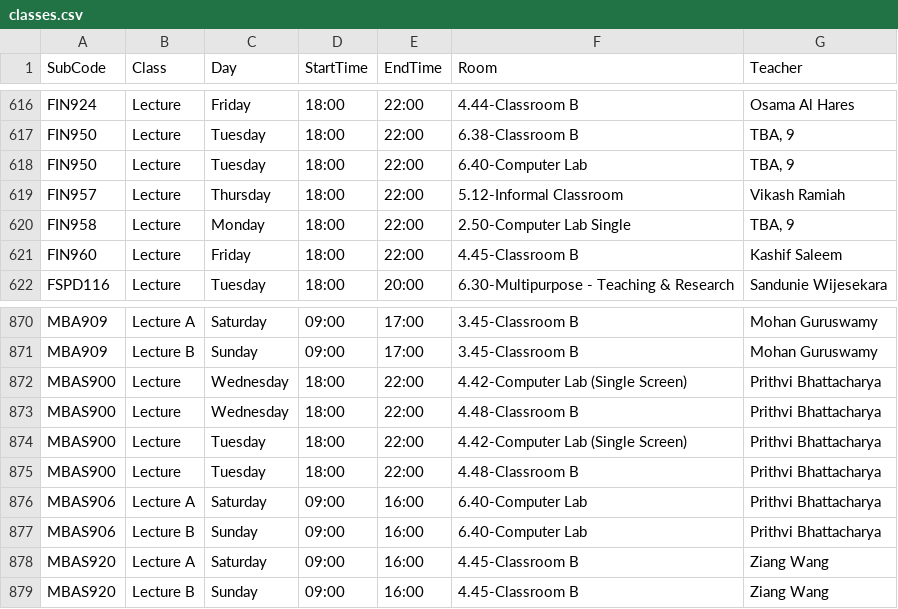
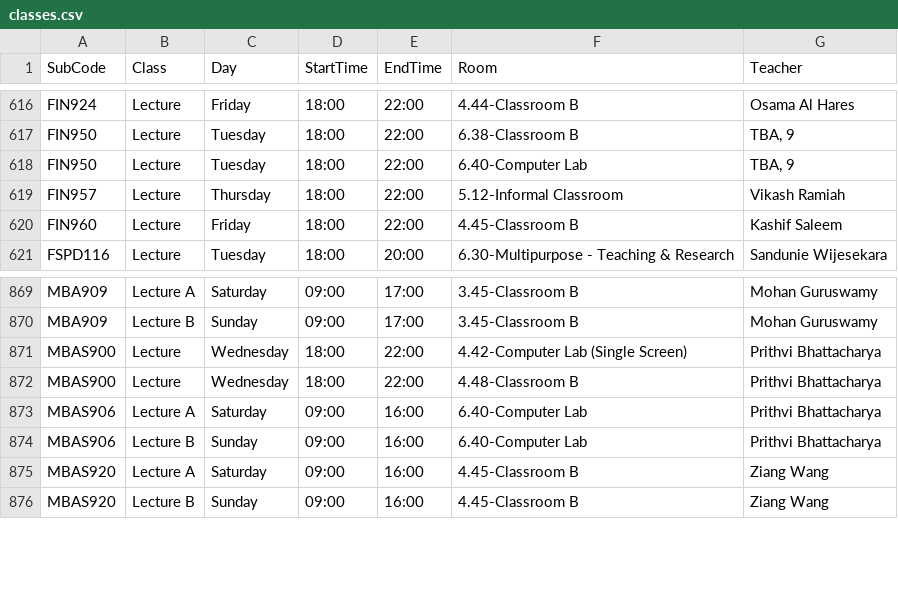
Before and after one commit to tahayparker/vaila, a CSV file: public/classes.csv, drawn as a sheet; only a part is shown, gaps mark what is left out.

Commit message:
Update timetable CSV and professor schedule JSON [skip ci]

```diff
--- a/public/classes.csv
+++ b/public/classes.csv
@@ -619,3 +619,2 @@ FIN950,Lecture,Tuesday,18:00,22:00,6.40-Computer Lab,"TBA, 9"
 FIN957,Lecture,Thursday,18:00,22:00,5.12-Informal Classroom,Vikash Ramiah
-FIN958,Lecture,Monday,18:00,22:00,2.50-Computer Lab Single,"TBA, 9"
 FIN960,Lecture,Friday,18:00,22:00,4.45-Classroom B,Kashif Saleem
@@ -873,4 +872,2 @@ MBAS900,Lecture,Wednesday,18:00,22:00,4.42-Computer Lab (Single Screen),Prithvi
 MBAS900,Lecture,Wednesday,18:00,22:00,4.48-Classroom B,Prithvi Bhattacharya
-MBAS900,Lecture,Tuesday,18:00,22:00,4.42-Computer Lab (Single Screen),Prithvi Bhattacharya
-MBAS900,Lecture,Tuesday,18:00,22:00,4.48-Classroom B,Prithvi Bhattacharya
 MBAS906,Lecture A,Saturday,09:00,16:00,6.40-Computer Lab,Prithvi Bhattacharya
```
